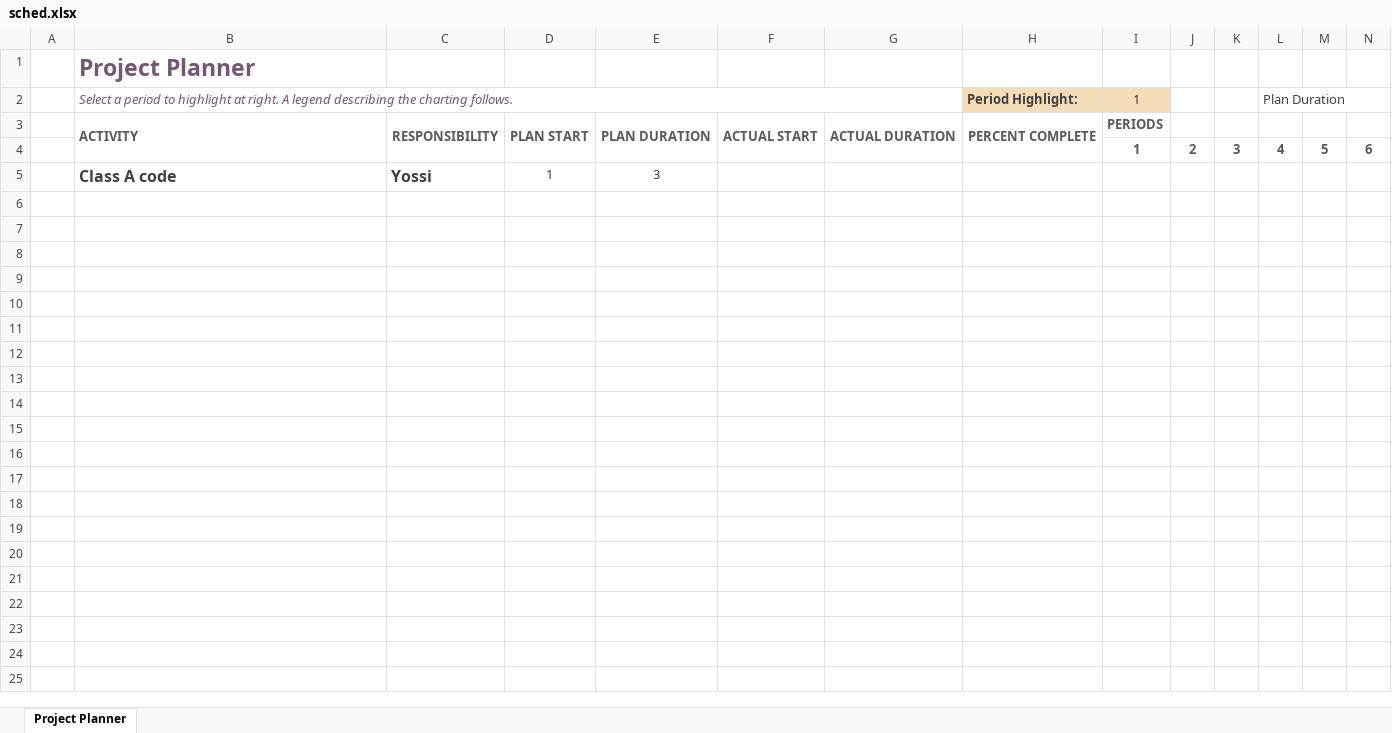
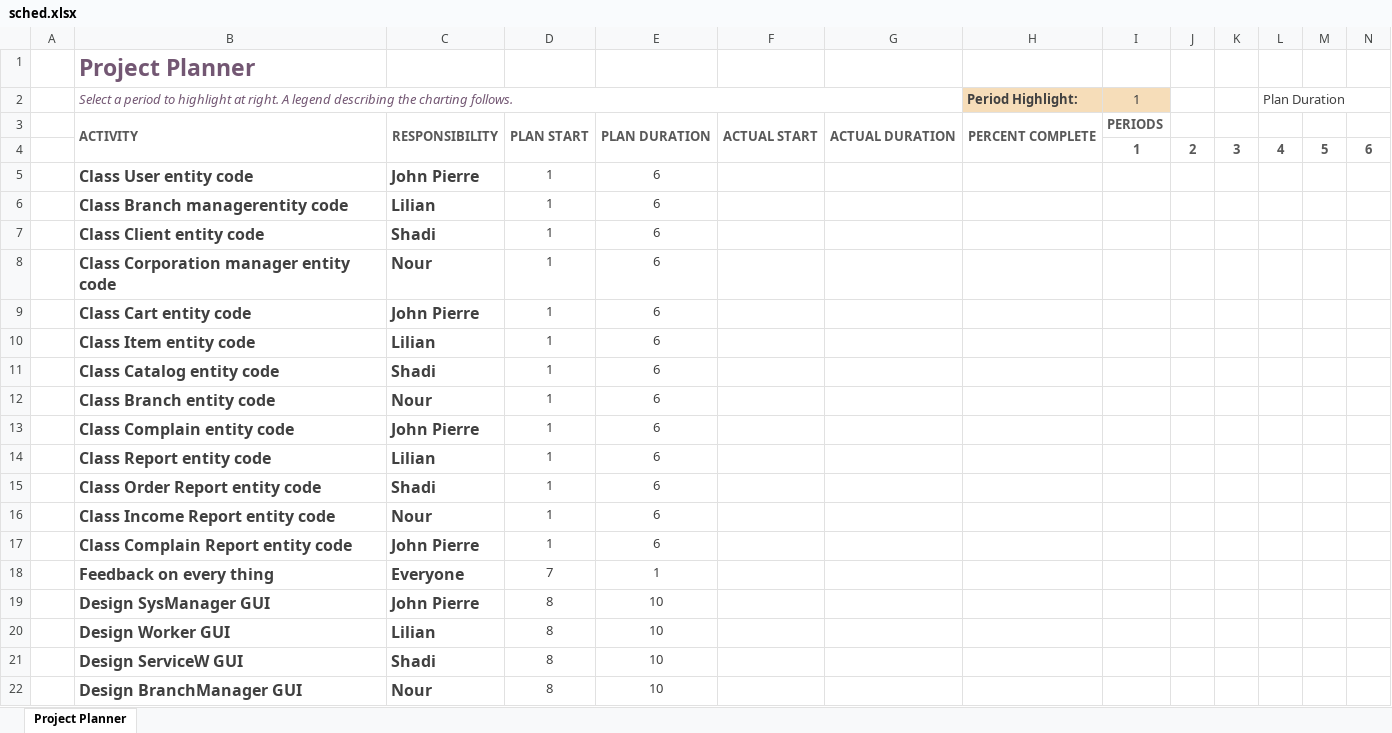
Before and after one commit to shadiawidat/LylachProject, an Excel workbook: מטלה 3/sched.xlsx, sheet Project Planner, drawn as a sheet; only a part is shown; values as stored, in another font and other column widths than the file's, no borders; conditional formats not drawn; removed rows and columns are numbered as before the commit, all else as after; rows hold the shown columns only; the diff covers the shown part only; the diff names each change by its address in the sheet, - before the commit and + after, or states it on an @@ line.

```diff
--- a/מטלה 3/sched.xlsx (sheet Project Planner)
+++ b/מטלה 3/sched.xlsx (sheet Project Planner)
-row 5:  | Class A code | Yossi | 1 | 3
+row 5:  | Class User entity code | John Pierre | 1 | 6
+row 6:  | Class Branch managerentity code | Lilian | 1 | 6
+row 7:  | Class Client entity code | Shadi | 1 | 6
+row 8:  | Class Corporation manager entity code | Nour | 1 | 6
+row 9:  | Class Cart entity code | John Pierre | 1 | 6
+row 10:  | Class Item entity code | Lilian | 1 | 6
+row 11:  | Class Catalog entity code | Shadi | 1 | 6
+row 12:  | Class Branch entity code | Nour | 1 | 6
+row 13:  | Class Complain entity code | John Pierre | 1 | 6
+row 14:  | Class Report entity code | Lilian | 1 | 6
+row 15:  | Class Order Report entity code | Shadi | 1 | 6
+row 16:  | Class Income Report entity code | Nour | 1 | 6
+row 17:  | Class Complain Report entity code | John Pierre | 1 | 6
+row 18:  | Feedback on every thing | Everyone | 7 | 1
+row 19:  | Design SysManager GUI | John Pierre | 8 | 10
+row 20:  | Design Worker GUI | Lilian | 8 | 10
+row 21:  | Design ServiceW GUI | Shadi | 8 | 10
+row 22:  | Design BranchManager GUI | Nour | 8 | 10
```
Also changed, not shown: 31 added rows elsewhere in this sheet, 3 other files.
